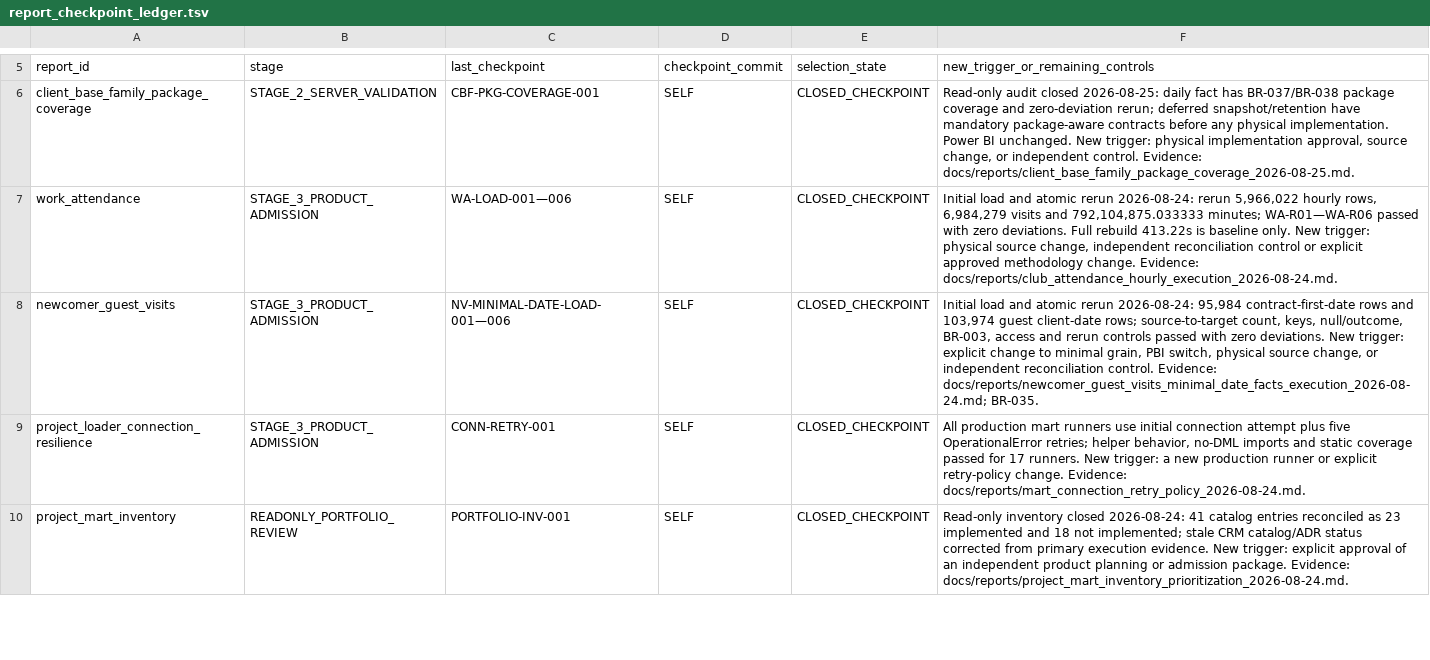
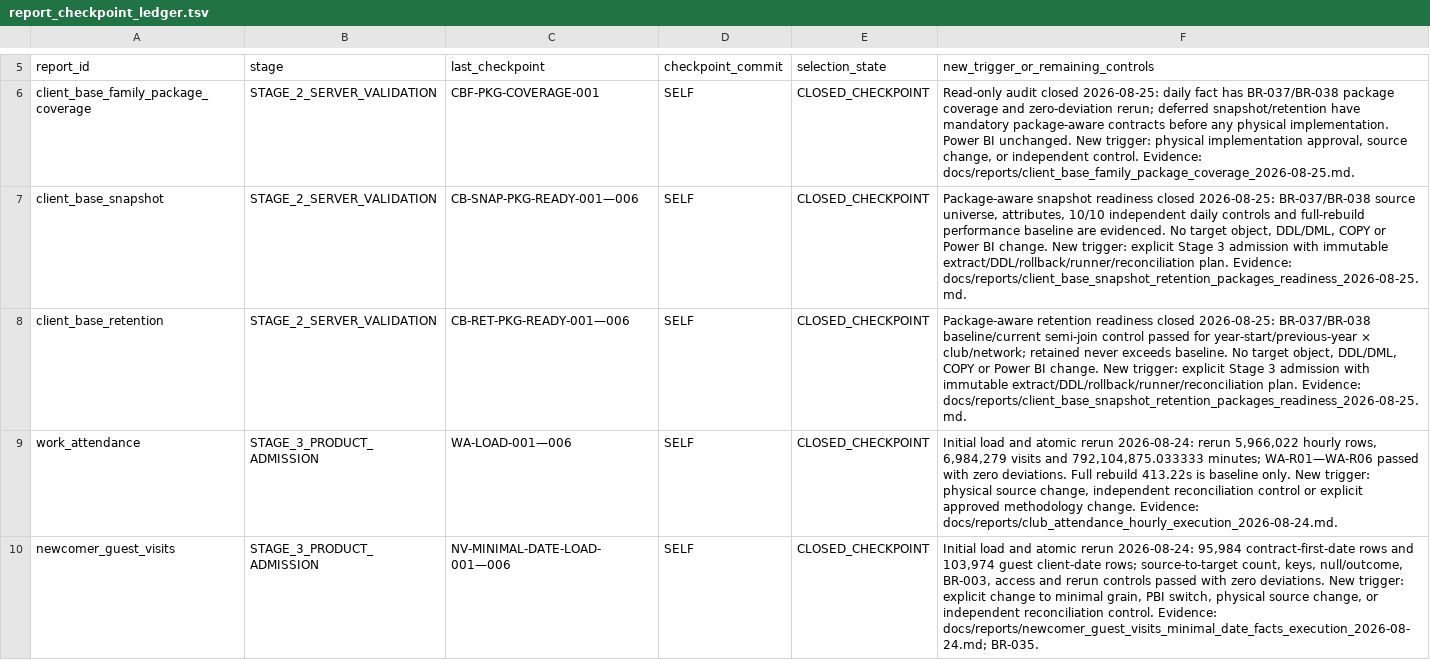
Before and after one commit to ilvkalinin/1c_to_powerBi, a TSV file: .agents/report_checkpoint_ledger.tsv, drawn as a sheet; only a part is shown, gaps mark what is left out; the shorter side is filled out with more unchanged rows; the diff names each change by its address in the sheet, - before the commit and + after, or states it on an @@ line.

Commit message:
docs(client-base): validate package-aware snapshot retention

```diff
--- a/.agents/report_checkpoint_ledger.tsv
+++ b/.agents/report_checkpoint_ledger.tsv
+row 7: client_base_snapshot | STAGE_2_SERVER_VALIDATION | CB-SNAP-PKG-READY-001—006 | SELF | CLOSED_CHECKPOINT | Package-aware snapshot readiness closed 2026-08-25: BR-037/BR-038 source universe, attributes, 10/10 independent daily controls and full-rebuild performance baseline are evidenced. No target object, DDL/DML, COPY or Power BI change. New trigger: explicit Stage 3 admission with immutable extract/DDL/rollback/runner/reconciliation plan. Evidence: docs/reports/client_base_snapshot_retention_packages_readiness_2026-08-25.md.
+row 8: client_base_retention | STAGE_2_SERVER_VALIDATION | CB-RET-PKG-READY-001—006 | SELF | CLOSED_CHECKPOINT | Package-aware retention readiness closed 2026-08-25: BR-037/BR-038 baseline/current semi-join control passed for year-start/previous-year × club/network; retained never exceeds baseline. No target object, DDL/DML, COPY or Power BI change. New trigger: explicit Stage 3 admission with immutable extract/DDL/rollback/runner/reconciliation plan. Evidence: docs/reports/client_base_snapshot_retention_packages_readiness_2026-08-25.md.
```
Also changed, not shown: .agents/active_package.tsv, .agents/project_stage_gate.tsv, 9 other files.
